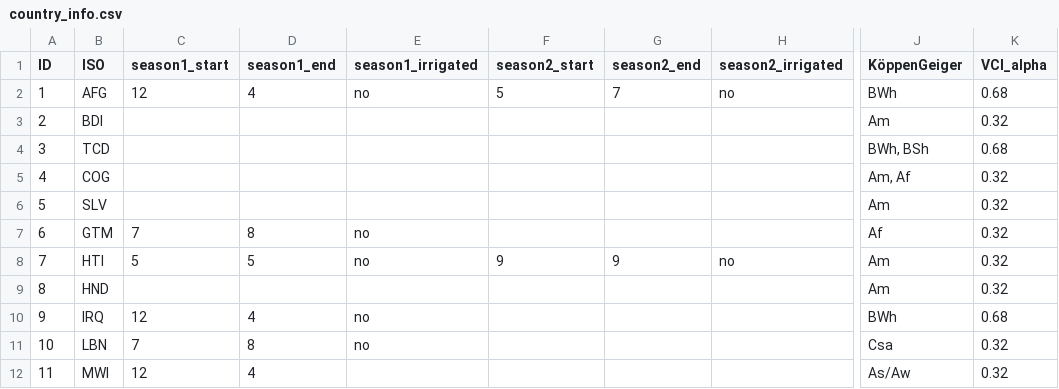
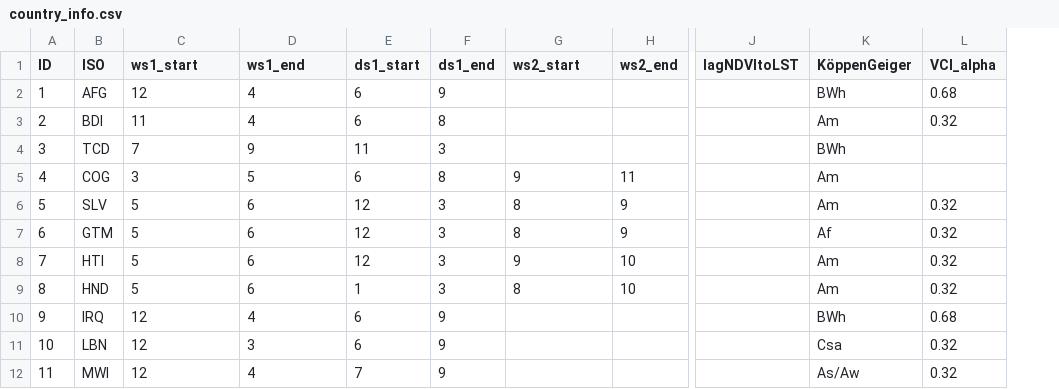
Before and after one commit to WFP-VAM/LIA, a CSV file: data/Dataframes/country_info.csv, drawn as a sheet; only a part is shown, gaps mark what is left out; removed rows and columns are numbered as before the commit, all else as after; the diff covers the shown part only; the diff names each change by its address in the sheet, - before the commit and + after, or states it on an @@ line.

Commit message:
new csv

```diff
--- a/data/Dataframes/country_info.csv
+++ b/data/Dataframes/country_info.csv
-column E (season1_irrigated), rows 2-11: no |  |  |  |  | no | no |  | no | no
-column F (season2_start), rows 2-8: 5 |  |  |  |  |  | 9
+column E (ds1_start), rows 2-12: 6 | 6 | 11 | 6 | 12 | 12 | 12 | 1 | 6 | 6 | 7
+column F (ds1_end), rows 2-12: 9 | 8 | 3 | 8 | 3 | 3 | 3 | 3 | 9 | 9 | 9
-column H (season2_irrigated), rows 2-8: no |  |  |  |  |  | no
+column H (ws2_end), rows 5-9: 11 | 9 | 9 | 10 | 10
+column J (lagNDVItoLST), empty
-C1: season1_start
+C1: ws1_start
-D1: season1_end
+D1: ws1_end
-G1: season2_end
+G1: ws2_start
-G2 (ws2_start): 7
+G2 (ws2_start): (empty)
-C3 (ws1_start): (empty)
+C3 (ws1_start): 11
-D3 (ws1_end): (empty)
+D3 (ws1_end): 4
-C4 (ws1_start): (empty)
+C4 (ws1_start): 7
-D4 (ws1_end): (empty)
+D4 (ws1_end): 9
-K4 (KöppenGeiger): BWh, BSh
+K4 (KöppenGeiger): BWh
-L4 (VCI_alpha): 0.68
+L4 (VCI_alpha): (empty)
-C5 (ws1_start): (empty)
+C5 (ws1_start): 3
-D5 (ws1_end): (empty)
+D5 (ws1_end): 5
-G5 (ws2_start): (empty)
+G5 (ws2_start): 9
-K5 (KöppenGeiger): Am, Af
+K5 (KöppenGeiger): Am
-L5 (VCI_alpha): 0.32
+L5 (VCI_alpha): (empty)
-C6 (ws1_start): (empty)
+C6 (ws1_start): 5
-D6 (ws1_end): (empty)
+D6 (ws1_end): 6
-G6:G7 (ws2_start): (empty)
+G6:G7 (ws2_start): 8
-C7 (ws1_start): 7
+C7 (ws1_start): 5
-D7 (ws1_end): 8
+D7 (ws1_end): 6
-D8 (ws1_end): 5
+D8 (ws1_end): 6
-C9 (ws1_start): (empty)
+C9 (ws1_start): 5
-D9 (ws1_end): (empty)
+D9 (ws1_end): 6
-G9 (ws2_start): (empty)
+G9 (ws2_start): 8
-C11 (ws1_start): 7
+C11 (ws1_start): 12
-D11 (ws1_end): 8
+D11 (ws1_end): 3
```
Also changed, not shown: 30 edited cells elsewhere in this file.
